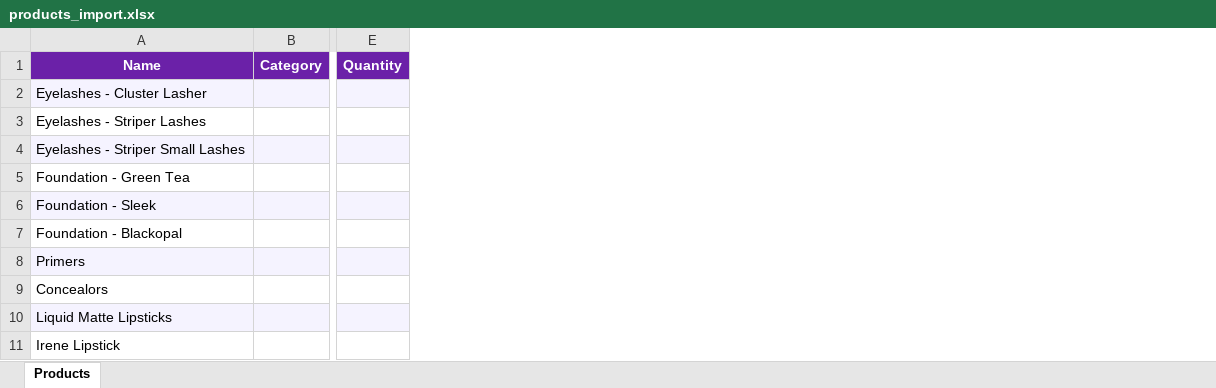
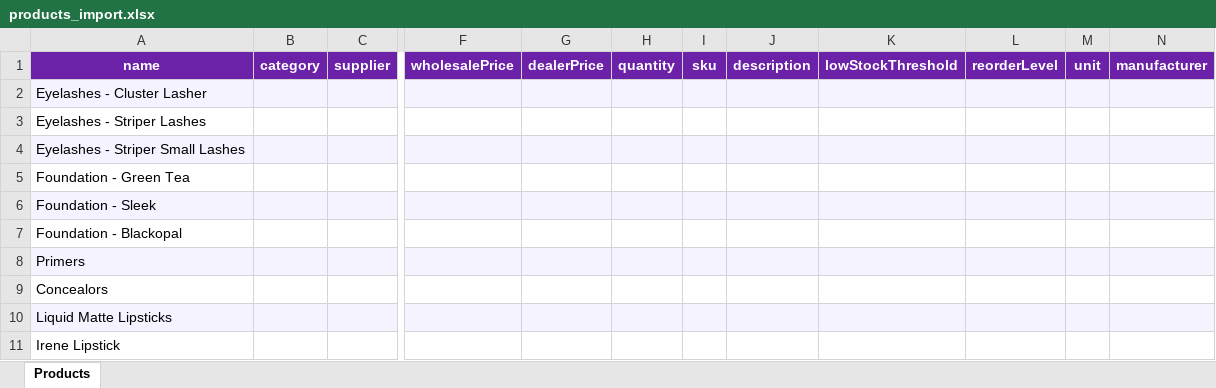
Before and after one commit to freddysundowner/pointify-desktop, an Excel workbook: products_import.xlsx, sheet Products, drawn as a sheet; only a part is shown, gaps mark what is left out; values as stored, in another font and other column widths than the file's, no borders; removed rows and columns are numbered as before the commit, all else as after; rows hold the shown columns only; the diff covers the shown part only; the diff names each change by its address in the sheet, - before the commit and + after, or states it on an @@ line.

```diff
--- a/products_import.xlsx (sheet Products)
+++ b/products_import.xlsx (sheet Products)
-column B, empty
+column B, empty
+column C, empty
-column E, empty
+column F, empty
+column G, empty
+column H, empty
+column I, empty
+column J, empty
+column K, empty
+column L, empty
+column M, empty
+column N, empty
-row 1: Name | Category | Quantity
+row 1: name | category | supplier | wholesalePrice | dealerPrice | quantity | sku | description | lowStockThreshold | reorderLevel | unit | manufacturer
```
Also changed, not shown: 1 added column elsewhere in this sheet, 2 other files.
